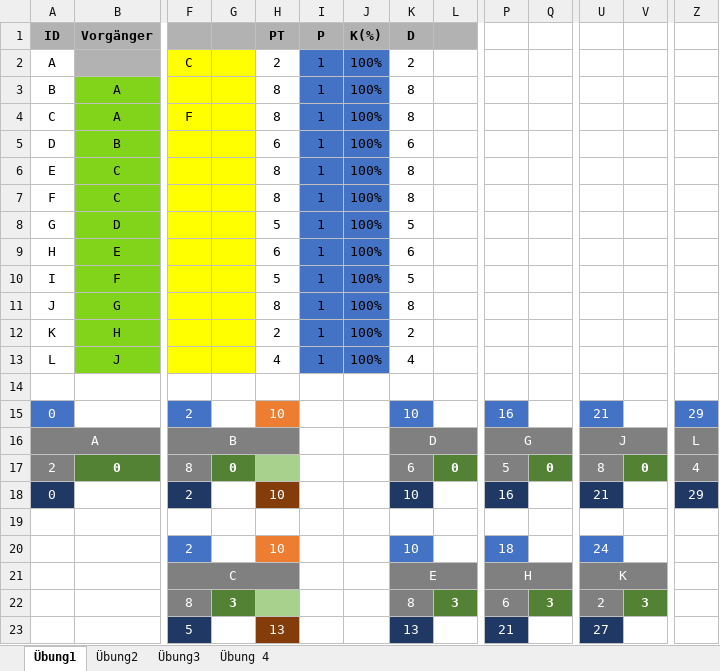
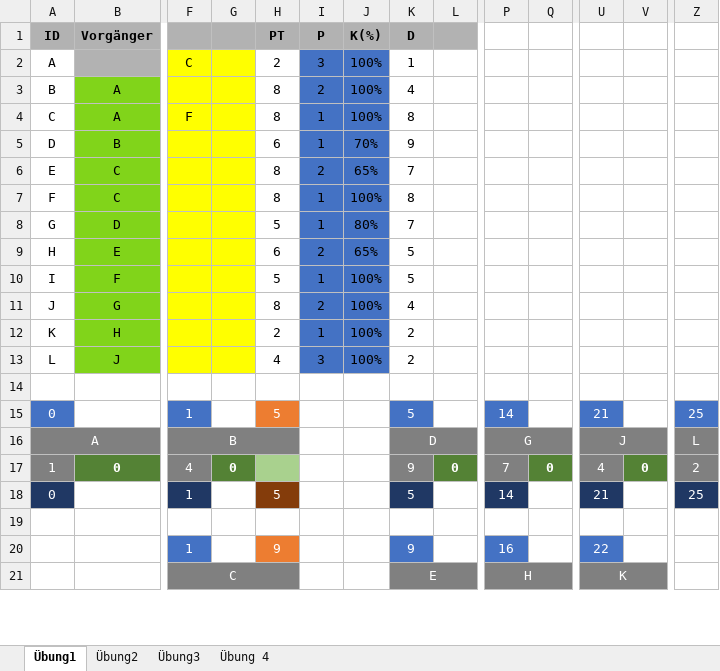
Before and after one commit to SebastianMeisel/QM_PM, an Excel workbook: FIAED Übungen/Netzplan_Übung.xlsx, sheet Übung1, drawn as a sheet; only a part is shown, gaps mark what is left out; values as stored, in another font and other column widths than the file's, no borders; conditional formats not drawn; removed rows and columns are numbered as before the commit, all else as after; rows hold the shown columns only; the diff covers the shown part only; the diff names each change by its address in the sheet, - before the commit and + after, or states it on an @@ line.

Commit message:
Lösung Aufwandsplanung

```diff
--- a/FIAED Übungen/Netzplan_Übung.xlsx (sheet Übung1)
+++ b/FIAED Übungen/Netzplan_Übung.xlsx (sheet Übung1)
-I2 (P): 1
+I2 (P): 3
-K2 (D): 2
+K2 (D): 1
-I3 (P): 1
+I3 (P): 2
-K3 (D): 8
+K3 (D): 4
-J5 (K(%)): 100%
+J5 (K(%)): 70%
-K5 (D): 6
+K5 (D): 9
-I6 (P): 1
+I6 (P): 2
-J6 (K(%)): 100%
+J6 (K(%)): 65%
-K6 (D): 8
+K6 (D): 7
-J8 (K(%)): 100%
+J8 (K(%)): 80%
-K8 (D): 5
+K8 (D): 7
-I9 (P): 1
+I9 (P): 2
-J9 (K(%)): 100%
+J9 (K(%)): 65%
-K9 (D): 6
+K9 (D): 5
-I11 (P): 1
+I11 (P): 2
-K11 (D): 8
+K11 (D): 4
-I13 (P): 1
+I13 (P): 3
-K13 (D): 4
+K13 (D): 2
-row 15: 0 |  | 2 |  | 10 |  |  | 10 |  | 16 |  | 21 |  | 29
+row 15: 0 |  | 1 |  | 5 |  |  | 5 |  | 14 |  | 21 |  | 25
-A17 (ID): 2
+A17 (ID): 1
-F17: 8
+F17: 4
-K17 (D): 6
+K17 (D): 9
-P17: 5
+P17: 7
-U17: 8
+U17: 4
-Z17: 4
+Z17: 2
-row 18: 0 |  | 2 |  | 10 |  |  | 10 |  | 16 |  | 21 |  | 29
+row 18: 0 |  | 1 |  | 5 |  |  | 5 |  | 14 |  | 21 |  | 25
-row 20:  |  | 2 |  | 10 |  |  | 10 |  | 18 |  | 24
+row 20:  |  | 1 |  | 9 |  |  | 9 |  | 16 |  | 22
-row 22:  |  | 8 | 3 |  |  |  | 8 | 3 | 6 | 3 | 2 | 3
-row 23:  |  | 5 |  | 13 |  |  | 13 |  | 21 |  | 27
```
Also changed, not shown: 4 added rows, 2 removed rows, 1 moved row and cell formats elsewhere in this sheet, formulas that keep their value.
